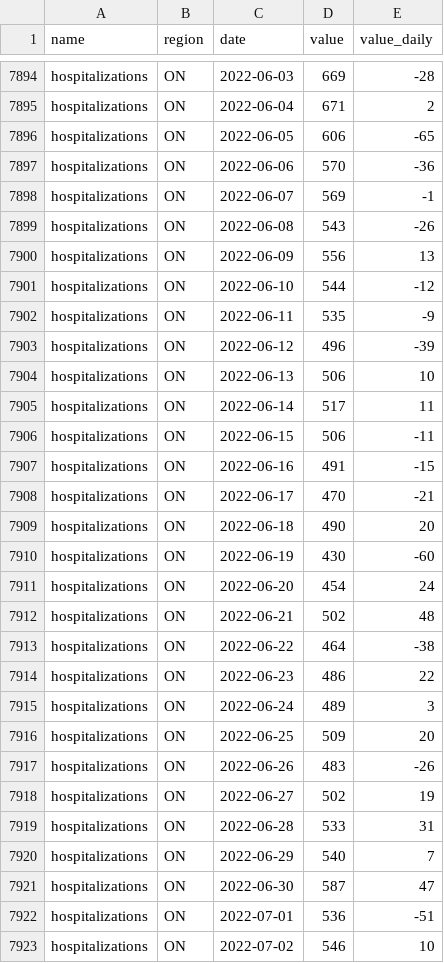
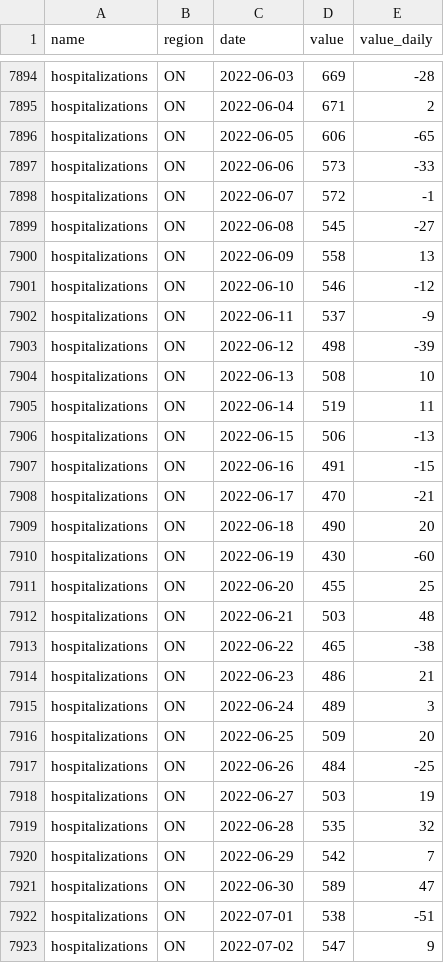
Before and after one commit to ccodwg/CovidTimelineCanada, a CSV file: data/pt/hospitalizations_pt.csv, drawn as a sheet; only a part is shown, gaps mark what is left out; the diff covers the shown part only.

Commit message:
Update data: 2022-07-14 14:08 EDT

```diff
--- a/data/pt/hospitalizations_pt.csv
+++ b/data/pt/hospitalizations_pt.csv
@@ -7896,12 +7896,12 @@
 "hospitalizations","ON","2022-06-05",606,-65
-"hospitalizations","ON","2022-06-06",570,-36
-"hospitalizations","ON","2022-06-07",569,-1
-"hospitalizations","ON","2022-06-08",543,-26
-"hospitalizations","ON","2022-06-09",556,13
-"hospitalizations","ON","2022-06-10",544,-12
-"hospitalizations","ON","2022-06-11",535,-9
-"hospitalizations","ON","2022-06-12",496,-39
-"hospitalizations","ON","2022-06-13",506,10
-"hospitalizations","ON","2022-06-14",517,11
-"hospitalizations","ON","2022-06-15",506,-11
+"hospitalizations","ON","2022-06-06",573,-33
+"hospitalizations","ON","2022-06-07",572,-1
+"hospitalizations","ON","2022-06-08",545,-27
+"hospitalizations","ON","2022-06-09",558,13
+"hospitalizations","ON","2022-06-10",546,-12
+"hospitalizations","ON","2022-06-11",537,-9
+"hospitalizations","ON","2022-06-12",498,-39
+"hospitalizations","ON","2022-06-13",508,10
+"hospitalizations","ON","2022-06-14",519,11
+"hospitalizations","ON","2022-06-15",506,-13
 "hospitalizations","ON","2022-06-16",491,-15
@@ -7910,14 +7910,14 @@
 "hospitalizations","ON","2022-06-19",430,-60
-"hospitalizations","ON","2022-06-20",454,24
-"hospitalizations","ON","2022-06-21",502,48
-"hospitalizations","ON","2022-06-22",464,-38
-"hospitalizations","ON","2022-06-23",486,22
+"hospitalizations","ON","2022-06-20",455,25
+"hospitalizations","ON","2022-06-21",503,48
+"hospitalizations","ON","2022-06-22",465,-38
+"hospitalizations","ON","2022-06-23",486,21
 "hospitalizations","ON","2022-06-24",489,3
 "hospitalizations","ON","2022-06-25",509,20
-"hospitalizations","ON","2022-06-26",483,-26
-"hospitalizations","ON","2022-06-27",502,19
-"hospitalizations","ON","2022-06-28",533,31
-"hospitalizations","ON","2022-06-29",540,7
-"hospitalizations","ON","2022-06-30",587,47
-"hospitalizations","ON","2022-07-01",536,-51
-"hospitalizations","ON","2022-07-02",546,10
+"hospitalizations","ON","2022-06-26",484,-25
+"hospitalizations","ON","2022-06-27",503,19
+"hospitalizations","ON","2022-06-28",535,32
+"hospitalizations","ON","2022-06-29",542,7
+"hospitalizations","ON","2022-06-30",589,47
+"hospitalizations","ON","2022-07-01",538,-51
+"hospitalizations","ON","2022-07-02",547,9
```
Also changed, not shown: 7 added rows and 16 edited cells elsewhere in this file, data/pt/cases_pt.csv, data/pt/deaths_pt.csv, 14 other files.
